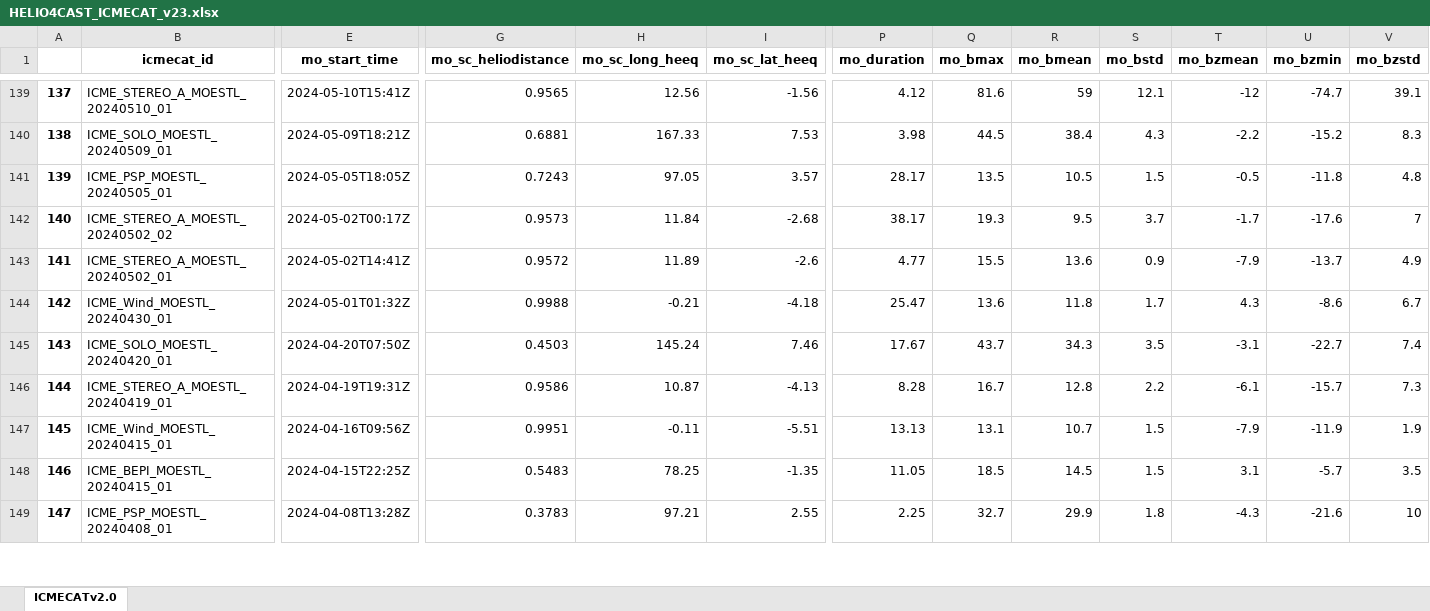
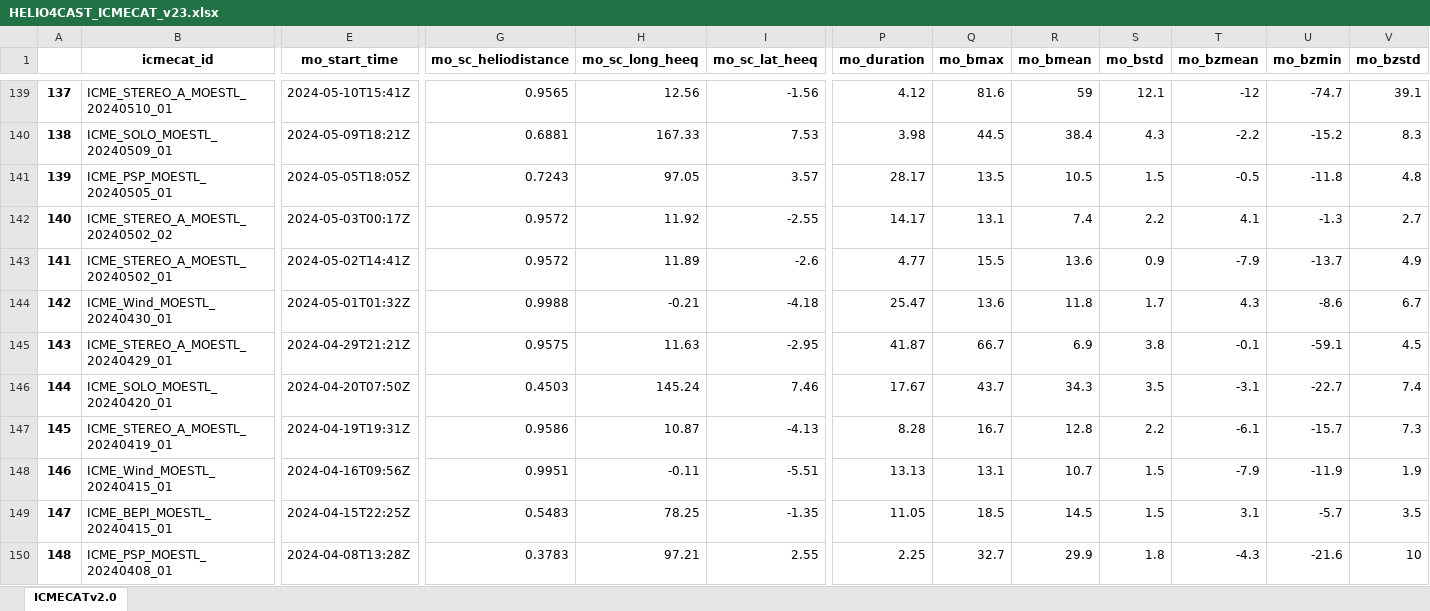
Before and after one commit to cmoestl/icmecat_paper_2025, an Excel workbook: icmecat/HELIO4CAST_ICMECAT_v23.xlsx, sheet ICMECATv2.0, drawn as a sheet; only a part is shown, gaps mark what is left out; values as stored, in another font and other column widths than the file's, no borders; addresses are those after the commit; rows hold the shown columns only; the diff covers the shown part only; the diff names each change by its address in the sheet, - before the commit and + after, or states it on an @@ line.

Commit message:
new icmecat added

```diff
--- a/icmecat/HELIO4CAST_ICMECAT_v23.xlsx (sheet ICMECATv2.0)
+++ b/icmecat/HELIO4CAST_ICMECAT_v23.xlsx (sheet ICMECATv2.0)
-E142 (mo_start_time): 2024-05-02T00:17Z
+E142 (mo_start_time): 2024-05-03T00:17Z
-G142 (mo_sc_heliodistance): 0.9573
+G142 (mo_sc_heliodistance): 0.9572
-H142 (mo_sc_long_heeq): 11.84
+H142 (mo_sc_long_heeq): 11.92
-I142 (mo_sc_lat_heeq): -2.68
+I142 (mo_sc_lat_heeq): -2.55
-P142 (mo_duration): 38.17
+P142 (mo_duration): 14.17
-Q142 (mo_bmax): 19.3
+Q142 (mo_bmax): 13.1
-R142 (mo_bmean): 9.5
+R142 (mo_bmean): 7.4
-S142 (mo_bstd): 3.7
+S142 (mo_bstd): 2.2
-T142 (mo_bzmean): -1.7
+T142 (mo_bzmean): 4.1
-U142 (mo_bzmin): -17.6
+U142 (mo_bzmin): -1.3
-V142 (mo_bzstd): 7
+V142 (mo_bzstd): 2.7
+row 145: 143 | ICME_STEREO_A_MOESTL_20240429_01 | 2024-04-29T21:21Z | 0.9575 | 11.63 | -2.95 | 41.87 | 66.7 | 6.9 | 3.8 | -0.1 | -59.1 | 4.5
@@ column A renumbered from row 146 down @@
```
Also changed, not shown: 1 added row, 1 removed row, 1 moved row and 240 edited cells elsewhere in this sheet, 13 other files.
